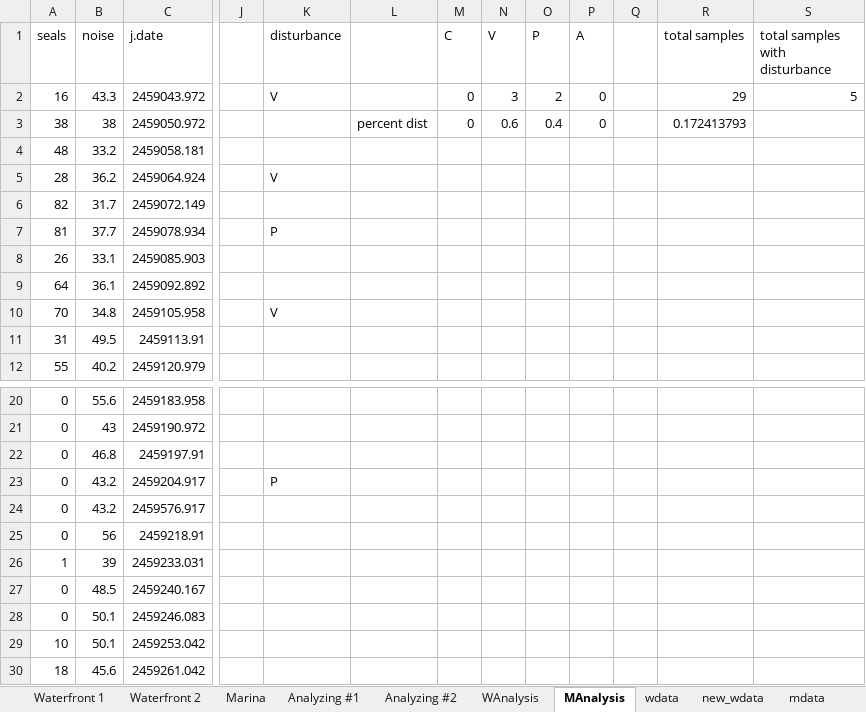
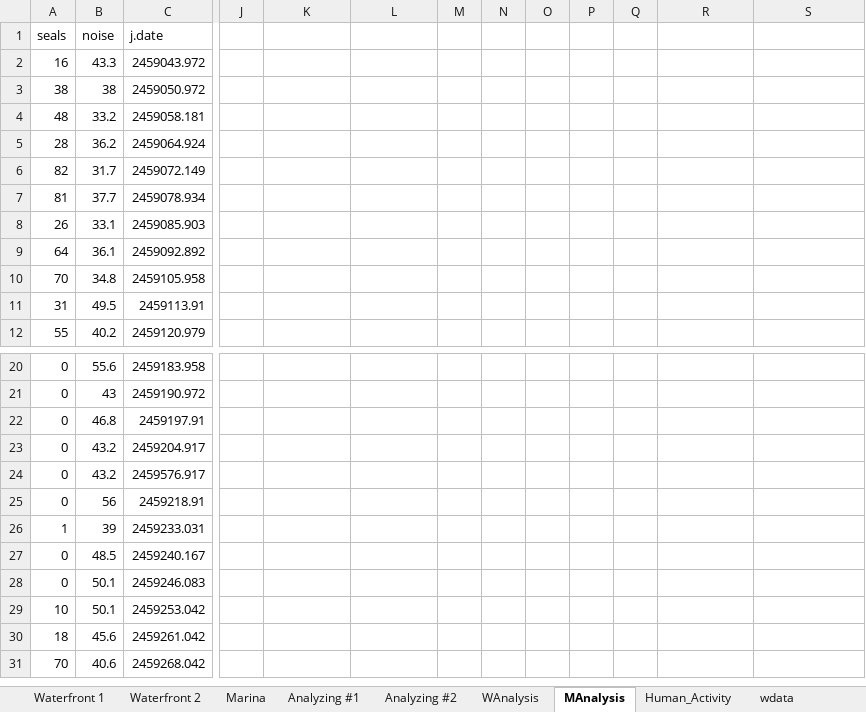
Before and after one commit to bankheak/habor-seal, an Excel workbook: data/Seal_Observation_Data_Sheet.xlsx, sheet MAnalysis, drawn as a sheet; only a part is shown, gaps mark what is left out; the shorter side is filled out with more unchanged rows; values as stored, in another font and other column widths than the file's, no borders; the diff names each change by its address in the sheet, - before the commit and + after, or states it on an @@ line.

```diff
--- a/data/Seal_Observation_Data_Sheet.xlsx (sheet MAnalysis)
+++ b/data/Seal_Observation_Data_Sheet.xlsx (sheet MAnalysis)
+sheet tab: Human_Activity
-K1: disturbance
+K1: (empty)
-M1: C
+M1: (empty)
-N1: V
+N1: (empty)
-O1: P
+O1: (empty)
-P1: A
+P1: (empty)
-R1: total samples
+R1: (empty)
-S1: total samples with disturbance
+S1: (empty)
-K2: V
+K2: (empty)
-M2:M3: 0
+M2:M3: (empty)
-N2: 3
+N2: (empty)
-O2: 2
+O2: (empty)
-P2:P3: 0
+P2:P3: (empty)
-R2: 29
+R2: (empty)
-S2: 5
+S2: (empty)
-L3: percent dist
+L3: (empty)
-N3: 0.6
+N3: (empty)
-O3: 0.4
+O3: (empty)
-R3: 0.172413793
+R3: (empty)
-K5: V
+K5: (empty)
-K7: P
+K7: (empty)
-K10: V
+K10: (empty)
-K23: P
+K23: (empty)
```
Also changed, not shown: sheet Analyzing #2, sheet Analyzing #1, sheet WAnalysis, sheet wdata, sheet mdata, formulas that keep their value, charts or pictures, 3 other files.
